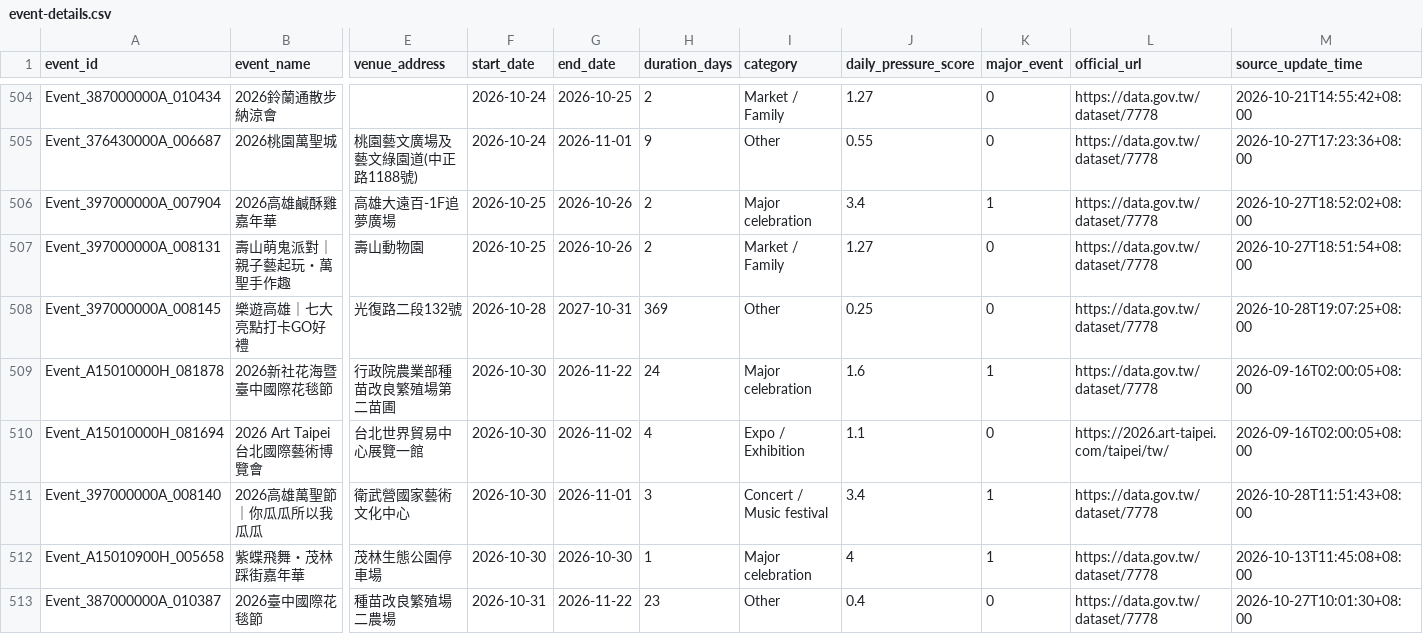
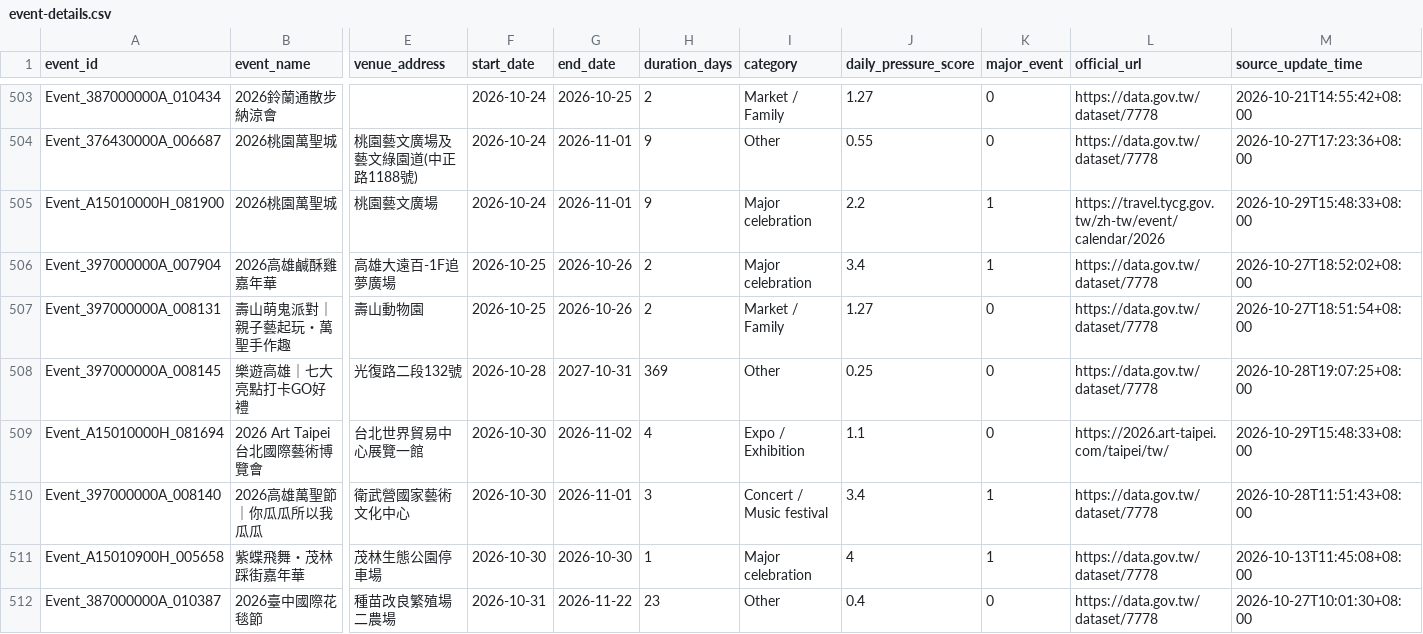
Before and after one commit to kent261/weather_summary, a CSV file: data/event-details.csv, drawn as a sheet; only a part is shown, gaps mark what is left out; removed rows and columns are numbered as before the commit, all else as after; rows hold the shown columns only; the diff covers the shown part only; the diff names each change by its address in the sheet, - before the commit and + after, or states it on an @@ line.

```diff
--- a/data/event-details.csv
+++ b/data/event-details.csv
+row 505: Event_A15010000H_081900 | 2026桃園萬聖城 | 桃園藝文廣場 | 2026-10-24 | 2026-11-01 | 9 | Major celebration | 2.2 | 1 | https://travel.tycg.gov.tw/zh-tw/event/calendar/2026 | 2026-10-29T15:48:33+08:00
-row 509: Event_A15010000H_081878 | 2026新社花海暨臺中國際花毯節 | 行政院農業部種苗改良繁殖場第二苗圃 | 2026-10-30 | 2026-11-22 | 24 | Major celebration | 1.6 | 1 | https://data.gov.tw/dataset/7778 | 2026-09-16T02:00:05+08:00
-M509 (source_update_time): 2026-09-16T02:00:05+08:00
+M509 (source_update_time): 2026-10-29T15:48:33+08:00
```
Also changed, not shown: 6 added rows, 3 removed rows and 32 edited cells elsewhere in this file, data/aqi-city-hourly.csv, data/event-calendar.csv, 4 other files.
